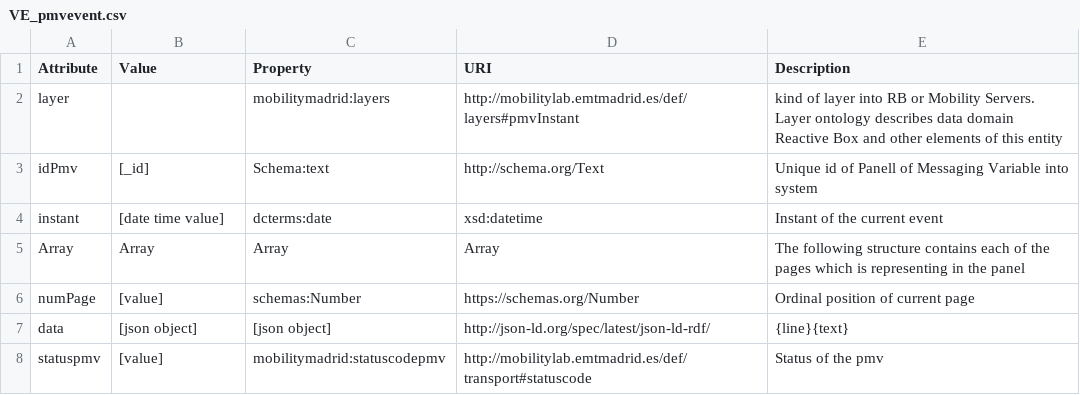
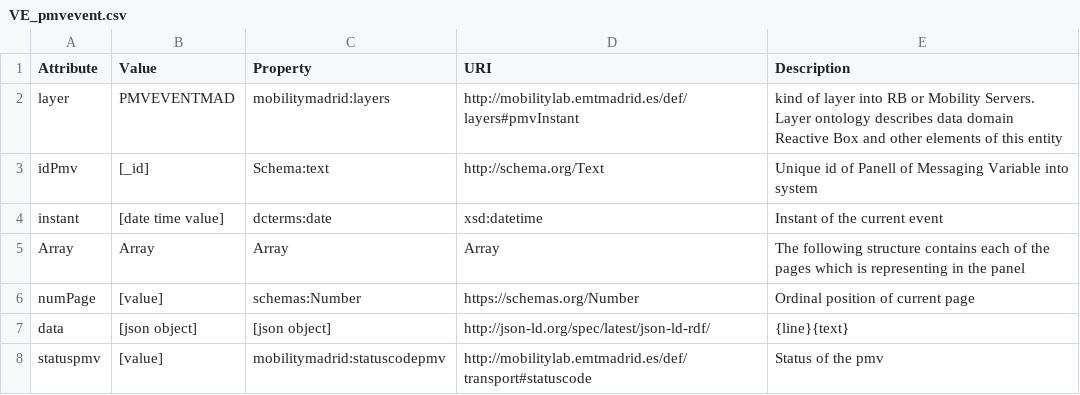
Before and after one commit to madridopenlabmobility/MOBILITY-MADRID-virtual-entities, a CSV file: VE_pmvevent.csv, drawn as a sheet.

Commit message:
Virtual Event of PMV

```diff
--- a/VE_pmvevent.csv
+++ b/VE_pmvevent.csv
@@ -1,3 +1,3 @@
 Attribute,Value,Property,URI,Description,
-layer,,mobilitymadrid:layers,http://mobilitylab.emtmadrid.es/def/layers#pmvInstant,kind of layer into RB or Mobility Servers. Layer ontology describes data domain Reactive Box and other elements of this entity,
+layer,PMVEVENTMAD,mobilitymadrid:layers,http://mobilitylab.emtmadrid.es/def/layers#pmvInstant,kind of layer into RB or Mobility Servers. Layer ontology describes data domain Reactive Box and other elements of this entity,
 idPmv,[_id],Schema:text,http://schema.org/Text,Unique id of Panell of Messaging Variable  into system,
```
